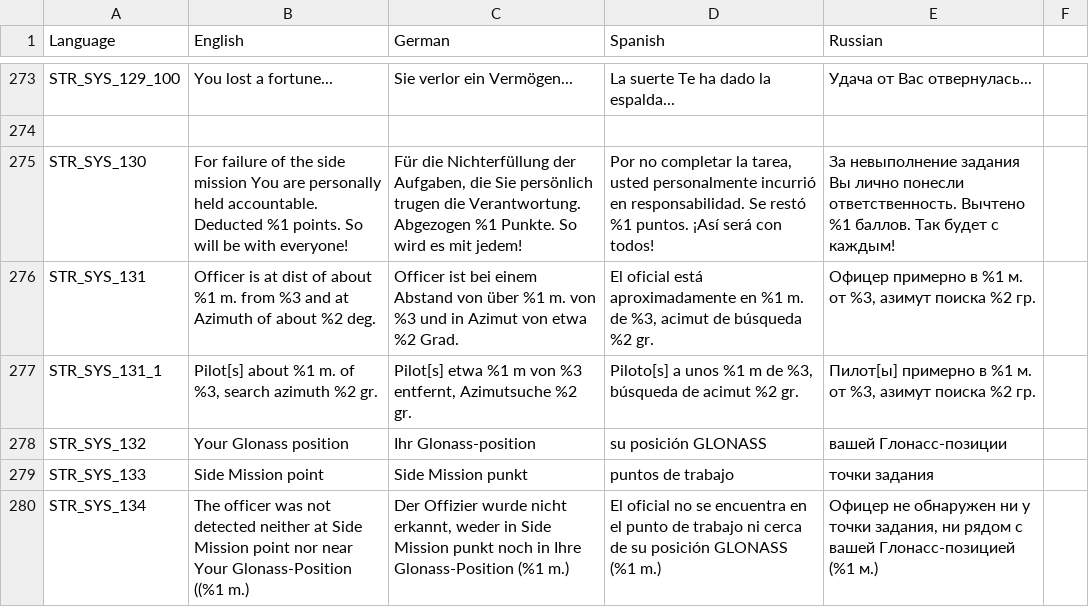
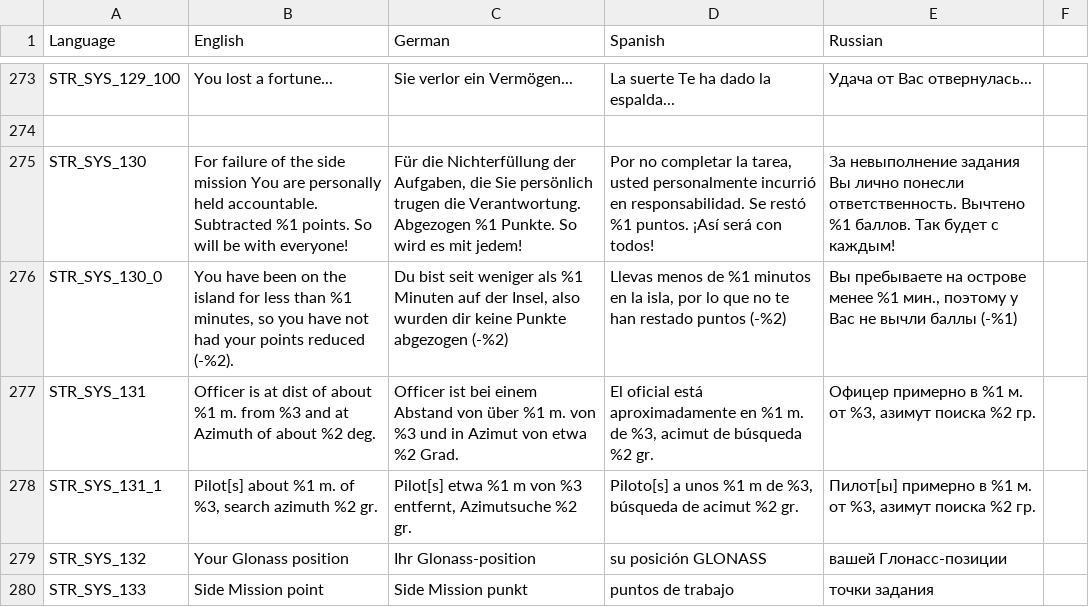
Before and after one commit to sygsky/Domination-for-Red-Engineers-server, a CSV file: stringtable.csv, drawn as a sheet; only a part is shown, gaps mark what is left out; the shorter side is filled out with more unchanged rows.

Commit message:
#593: no penalty fo SM failure if player is in the mission less then 10 minutes

```diff
--- a/stringtable.csv
+++ b/stringtable.csv
@@ -274,3 +274,4 @@ STR_SYS_129_100,You lost a fortune...,Sie verlor ein Vermögen...,La suerte Te h
 
-STR_SYS_130,For failure of the side mission You are personally held accountable. Deducted %1 points. So will be with everyone!,"Für die Nichterfüllung der Aufgaben, die Sie persönlich trugen die Verantwortung. Abgezogen %1 Punkte. So wird es mit jedem!","Por no completar la tarea, usted personalmente incurrió en responsabilidad. Se restó %1 puntos. ¡Así será con todos!",За невыполнение задания Вы лично понесли ответственность. Вычтенo %1 баллов. Так будет с каждым!
+STR_SYS_130,For failure of the side mission You are personally held accountable. Subtracted %1 points. So will be with everyone!,"Für die Nichterfüllung der Aufgaben, die Sie persönlich trugen die Verantwortung. Abgezogen %1 Punkte. So wird es mit jedem!","Por no completar la tarea, usted personalmente incurrió en responsabilidad. Se restó %1 puntos. ¡Así será con todos!",За невыполнение задания Вы лично понесли ответственность. Вычтенo %1 баллов. Так будет с каждым!
+STR_SYS_130_0,"You have been on the island for less than %1 minutes, so you have not had your points reduced (-%2).","Du bist seit weniger als %1 Minuten auf der Insel, also wurden dir keine Punkte abgezogen (-%2)","Llevas menos de %1 minutos en la isla, por lo que no te han restado puntos (-%2)","Вы пребываете на острове менее %1 мин., поэтому у Вас не вычли баллы (-%1)"
 STR_SYS_131,Officer is at dist of about %1 m. from %3 and at Azimuth of about %2 deg. ,Officer ist bei einem Abstand von über %1 m. von %3 und in Azimut von etwa %2 Grad. ,"El oficial está aproximadamente en %1 m. de %3, acimut de búsqueda %2 gr. ","Офицер примерно в %1 м. от %3, азимут поиска %2 гр. "
```
Also changed, not shown: 4 other files.
